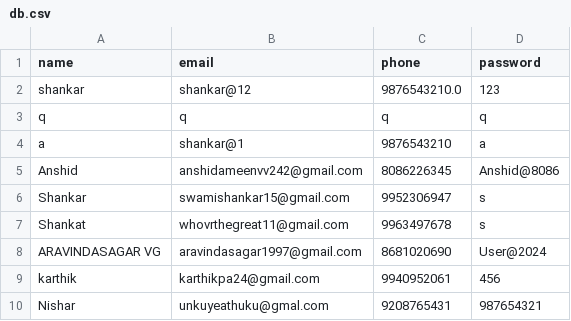
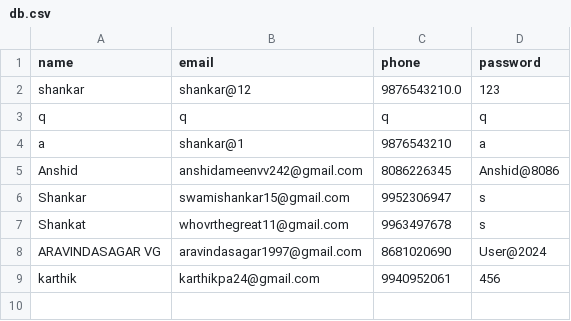
Before and after one commit to shankar0213/test, a CSV file: db.csv, drawn as a sheet; the diff names each change by its address in the sheet, - before the commit and + after, or states it on an @@ line.

Commit message:
Update CSV file with new data

```diff
--- a/db.csv
+++ b/db.csv
-row 10: Nishar | unkuyeathuku@gmal.com | 9208765431 | 987654321
```
